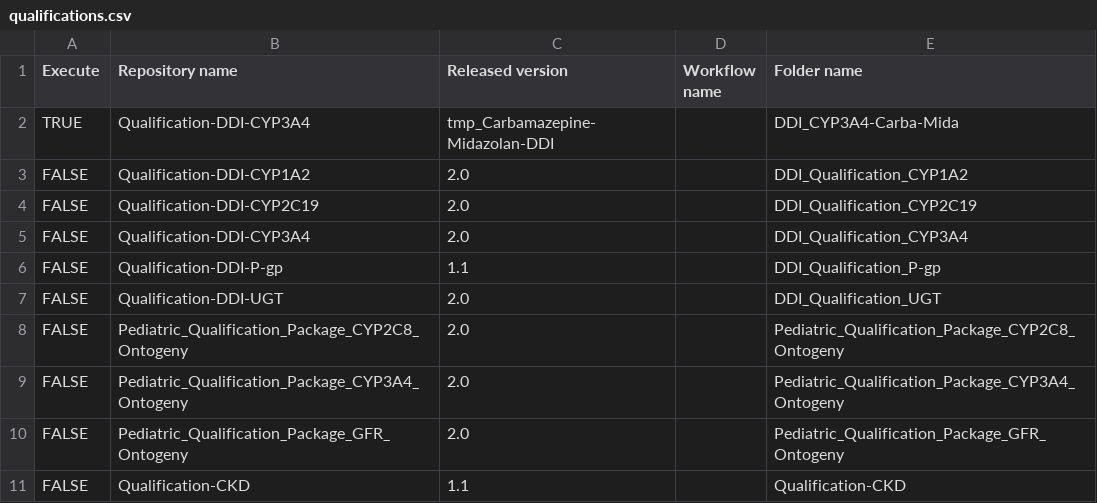
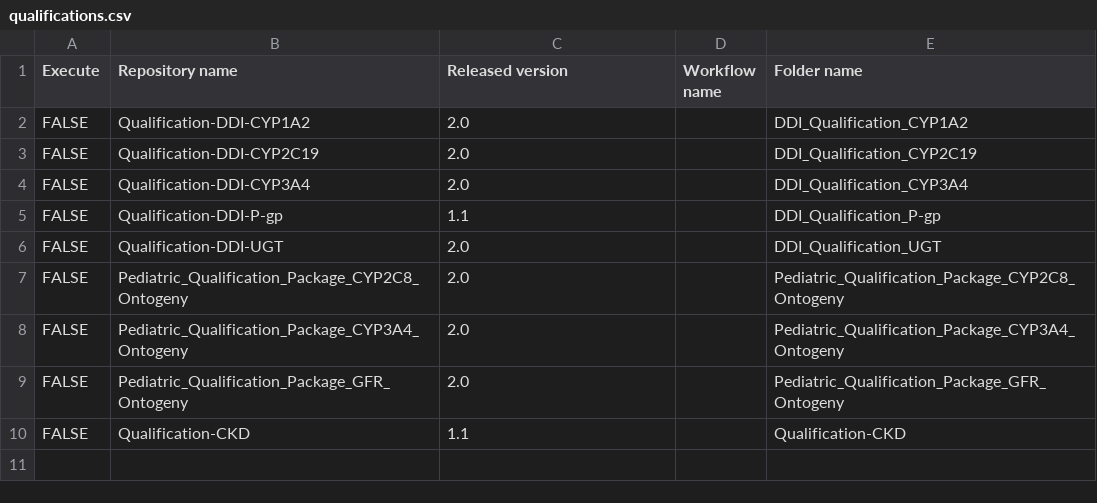
Before and after one commit to Yuri05/TestCreateReports, a CSV file: qualifications.csv, drawn as a sheet; the diff names each change by its address in the sheet, - before the commit and + after, or states it on an @@ line.

```diff
--- a/qualifications.csv
+++ b/qualifications.csv
-row 2: TRUE | Qualification-DDI-CYP3A4 | tmp_Carbamazepine-Midazolan-DDI |  | DDI_CYP3A4-Carba-Mida
```
Also changed, not shown: models.csv, 9 other files.
